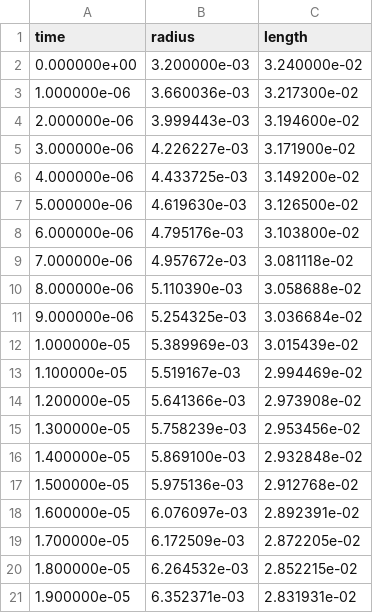
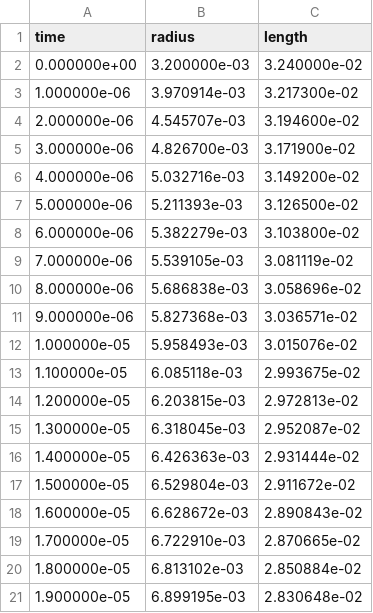
Before and after one commit to Cthonios/Carina.jl, a TSV file: benchmark/tet15-p1/taylor/data/tet15-p0-h0.75-history.tsv, drawn as a sheet; only a part is shown; the diff covers the shown part only.

Commit message:
TET15-P1 benchmarks: the Taylor figures from the log J runs only
The histories in benchmark/tet15-p1/taylor/data are now those of the runs
that project log J (TET15-P1 at h = 1.5, 0.75, 0.38 and 0.19 mm, TET15-P0
at h = 1.5 and 0.75 mm); the earlier J − 1 histories are kept under the
names *-jm1-*.  The three figures of the note are regenerated from them,
with the code-to-code difference at the four levels, and the TET15-P0
values of the J − 1 runs are removed from the note and the README.  The
difference between the two codes after 40 μs is 0.035 to 0.084 % and
decreases with h.

Signed-off-by: Alejandro Mota <amota@sandia.gov>

```diff
--- a/benchmark/tet15-p1/taylor/data/tet15-p0-h0.75-history.tsv
+++ b/benchmark/tet15-p1/taylor/data/tet15-p0-h0.75-history.tsv
@@ -2,20 +2,20 @@ time	radius	length
 0.000000e+00	3.200000e-03	3.240000e-02
-1.000000e-06	3.660036e-03	3.217300e-02
-2.000000e-06	3.999443e-03	3.194600e-02
-3.000000e-06	4.226227e-03	3.171900e-02
-4.000000e-06	4.433725e-03	3.149200e-02
-5.000000e-06	4.619630e-03	3.126500e-02
-6.000000e-06	4.795176e-03	3.103800e-02
-7.000000e-06	4.957672e-03	3.081118e-02
-8.000000e-06	5.110390e-03	3.058688e-02
-9.000000e-06	5.254325e-03	3.036684e-02
-1.000000e-05	5.389969e-03	3.015439e-02
-1.100000e-05	5.519167e-03	2.994469e-02
-1.200000e-05	5.641366e-03	2.973908e-02
-1.300000e-05	5.758239e-03	2.953456e-02
-1.400000e-05	5.869100e-03	2.932848e-02
-1.500000e-05	5.975136e-03	2.912768e-02
-1.600000e-05	6.076097e-03	2.892391e-02
-1.700000e-05	6.172509e-03	2.872205e-02
-1.800000e-05	6.264532e-03	2.852215e-02
-1.900000e-05	6.352371e-03	2.831931e-02
+1.000000e-06	3.970914e-03	3.217300e-02
+2.000000e-06	4.545707e-03	3.194600e-02
+3.000000e-06	4.826700e-03	3.171900e-02
+4.000000e-06	5.032716e-03	3.149200e-02
+5.000000e-06	5.211393e-03	3.126500e-02
+6.000000e-06	5.382279e-03	3.103800e-02
+7.000000e-06	5.539105e-03	3.081119e-02
+8.000000e-06	5.686838e-03	3.058696e-02
+9.000000e-06	5.827368e-03	3.036571e-02
+1.000000e-05	5.958493e-03	3.015076e-02
+1.100000e-05	6.085118e-03	2.993675e-02
+1.200000e-05	6.203815e-03	2.972813e-02
+1.300000e-05	6.318045e-03	2.952087e-02
+1.400000e-05	6.426363e-03	2.931444e-02
+1.500000e-05	6.529804e-03	2.911672e-02
+1.600000e-05	6.628672e-03	2.890843e-02
+1.700000e-05	6.722910e-03	2.870665e-02
+1.800000e-05	6.813102e-03	2.850884e-02
+1.900000e-05	6.899195e-03	2.830648e-02
```
Also changed, not shown: 122 edited cells elsewhere in this file, benchmark/tet15-p1/taylor/data/tet15-p0-h1.5-history.tsv, benchmark/tet15-p1/taylor/data/tet15-p1-h0.38-history.tsv, 18 other files.
